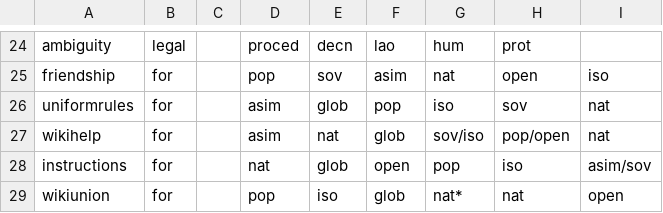
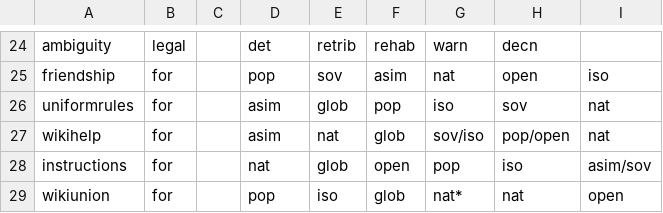
Before and after one commit to WikiCharts/wikicharts.github.io, a TSV file: data/questions.tsv, drawn as a sheet; only a part is shown, gaps mark what is left out; the diff covers the shown part only; the diff names each change by its address in the sheet, - before the commit and + after, or states it on an @@ line.

```diff
--- a/data/questions.tsv
+++ b/data/questions.tsv
-D24: proced
+D24: det
-E24: decn
+E24: retrib
-F24: lao
+F24: rehab
-G24: hum
+G24: warn
-H24: prot
+H24: decn
```
Also changed, not shown: 30 edited cells elsewhere in this file.
